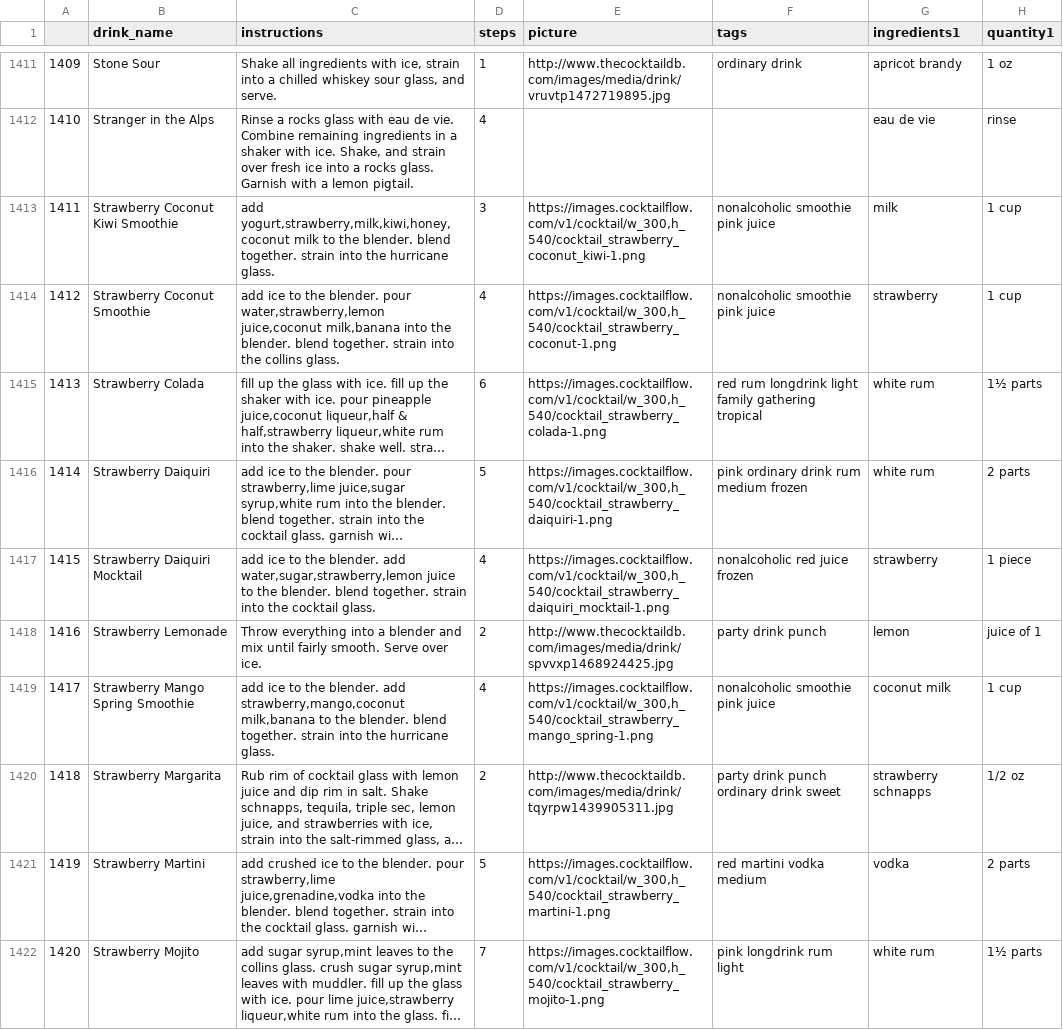
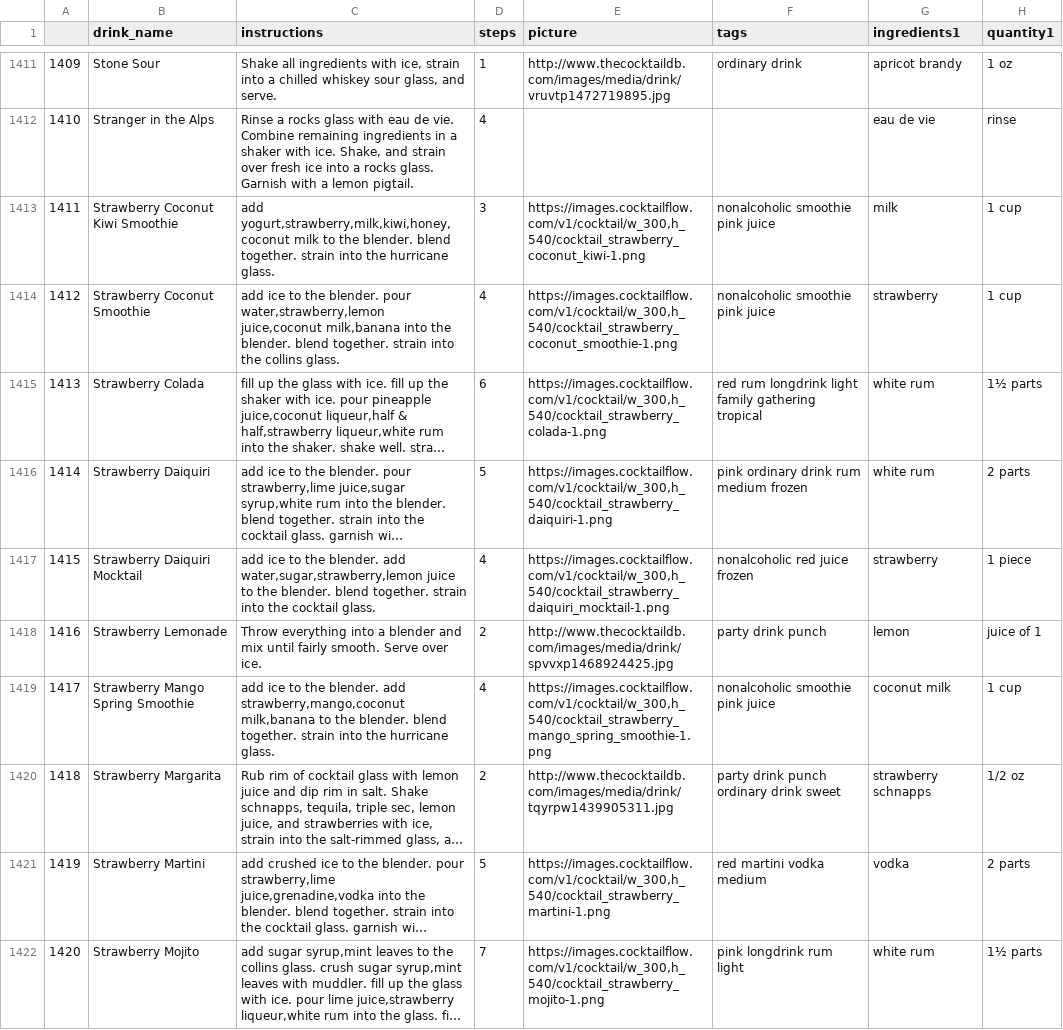
Before and after one commit to anushkaxm/4300-Template-Spring-2023, a CSV file: project/tags.csv, drawn as a sheet; only a part is shown, gaps mark what is left out; long unchanged cells end in …; the diff covers the shown part only; the diff names each change by its address in the sheet, - before the commit and + after, or states it on an @@ line.

```diff
--- a/project/tags.csv
+++ b/project/tags.csv
-E1414 (picture): https://images.cocktailflow.com/v1/cocktail/w_300,h_540/cocktail_strawberry_coconut-1.png
+E1414 (picture): https://images.cocktailflow.com/v1/cocktail/w_300,h_540/cocktail_strawberry_coconut_smoothie-1.png
-E1419 (picture): https://images.cocktailflow.com/v1/cocktail/w_300,h_540/cocktail_strawberry_mango_spring-1.png
+E1419 (picture): https://images.cocktailflow.com/v1/cocktail/w_300,h_540/cocktail_strawberry_mango_spring_smoothie-1.png
```
Also changed, not shown: 63 edited cells elsewhere in this file, 1 other file.
